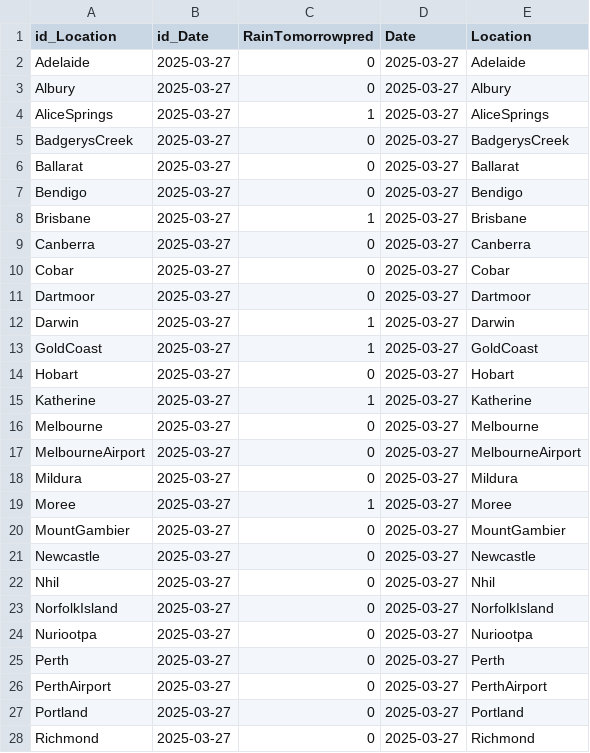
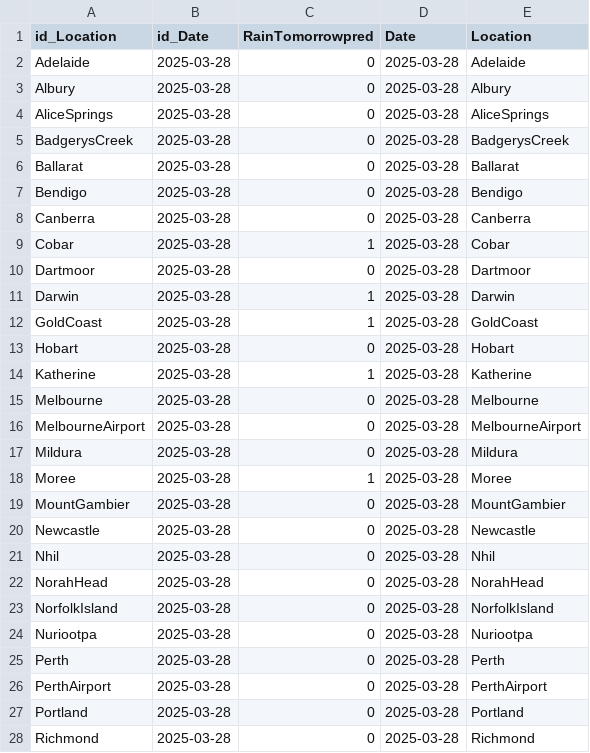
Before and after one commit to MeteoStralia/meteostralia-mlops, a CSV file: data/predictions/current_prediction.csv, drawn as a sheet; only a part is shown; the diff covers the shown part only.

```diff
--- a/data/predictions/current_prediction.csv
+++ b/data/predictions/current_prediction.csv
@@ -1,28 +1,28 @@
 id_Location,id_Date,RainTomorrowpred,Date,Location
-Adelaide,2025-03-27,0,2025-03-27,Adelaide
-Albury,2025-03-27,0,2025-03-27,Albury
-AliceSprings,2025-03-27,1,2025-03-27,AliceSprings
-BadgerysCreek,2025-03-27,0,2025-03-27,BadgerysCreek
-Ballarat,2025-03-27,0,2025-03-27,Ballarat
-Bendigo,2025-03-27,0,2025-03-27,Bendigo
-Brisbane,2025-03-27,1,2025-03-27,Brisbane
-Canberra,2025-03-27,0,2025-03-27,Canberra
-Cobar,2025-03-27,0,2025-03-27,Cobar
-Dartmoor,2025-03-27,0,2025-03-27,Dartmoor
-Darwin,2025-03-27,1,2025-03-27,Darwin
-GoldCoast,2025-03-27,1,2025-03-27,GoldCoast
-Hobart,2025-03-27,0,2025-03-27,Hobart
-Katherine,2025-03-27,1,2025-03-27,Katherine
-Melbourne,2025-03-27,0,2025-03-27,Melbourne
-MelbourneAirport,2025-03-27,0,2025-03-27,MelbourneAirport
-Mildura,2025-03-27,0,2025-03-27,Mildura
-Moree,2025-03-27,1,2025-03-27,Moree
-MountGambier,2025-03-27,0,2025-03-27,MountGambier
-Newcastle,2025-03-27,0,2025-03-27,Newcastle
-Nhil,2025-03-27,0,2025-03-27,Nhil
-NorfolkIsland,2025-03-27,0,2025-03-27,NorfolkIsland
-Nuriootpa,2025-03-27,0,2025-03-27,Nuriootpa
-Perth,2025-03-27,0,2025-03-27,Perth
-PerthAirport,2025-03-27,0,2025-03-27,PerthAirport
-Portland,2025-03-27,0,2025-03-27,Portland
-Richmond,2025-03-27,0,2025-03-27,Richmond
+Adelaide,2025-03-28,0,2025-03-28,Adelaide
+Albury,2025-03-28,0,2025-03-28,Albury
+AliceSprings,2025-03-28,0,2025-03-28,AliceSprings
+BadgerysCreek,2025-03-28,0,2025-03-28,BadgerysCreek
+Ballarat,2025-03-28,0,2025-03-28,Ballarat
+Bendigo,2025-03-28,0,2025-03-28,Bendigo
+Canberra,2025-03-28,0,2025-03-28,Canberra
+Cobar,2025-03-28,1,2025-03-28,Cobar
+Dartmoor,2025-03-28,0,2025-03-28,Dartmoor
+Darwin,2025-03-28,1,2025-03-28,Darwin
+GoldCoast,2025-03-28,1,2025-03-28,GoldCoast
+Hobart,2025-03-28,0,2025-03-28,Hobart
+Katherine,2025-03-28,1,2025-03-28,Katherine
+Melbourne,2025-03-28,0,2025-03-28,Melbourne
+MelbourneAirport,2025-03-28,0,2025-03-28,MelbourneAirport
+Mildura,2025-03-28,0,2025-03-28,Mildura
+Moree,2025-03-28,1,2025-03-28,Moree
+MountGambier,2025-03-28,0,2025-03-28,MountGambier
+Newcastle,2025-03-28,0,2025-03-28,Newcastle
+Nhil,2025-03-28,0,2025-03-28,Nhil
+NorahHead,2025-03-28,0,2025-03-28,NorahHead
+NorfolkIsland,2025-03-28,0,2025-03-28,NorfolkIsland
+Nuriootpa,2025-03-28,0,2025-03-28,Nuriootpa
+Perth,2025-03-28,0,2025-03-28,Perth
+PerthAirport,2025-03-28,0,2025-03-28,PerthAirport
+Portland,2025-03-28,0,2025-03-28,Portland
+Richmond,2025-03-28,0,2025-03-28,Richmond
```
Also changed, not shown: 19 edited cells elsewhere in this file, data/predictions/predict_history_RainTomorrow.csv, 11 other files.
